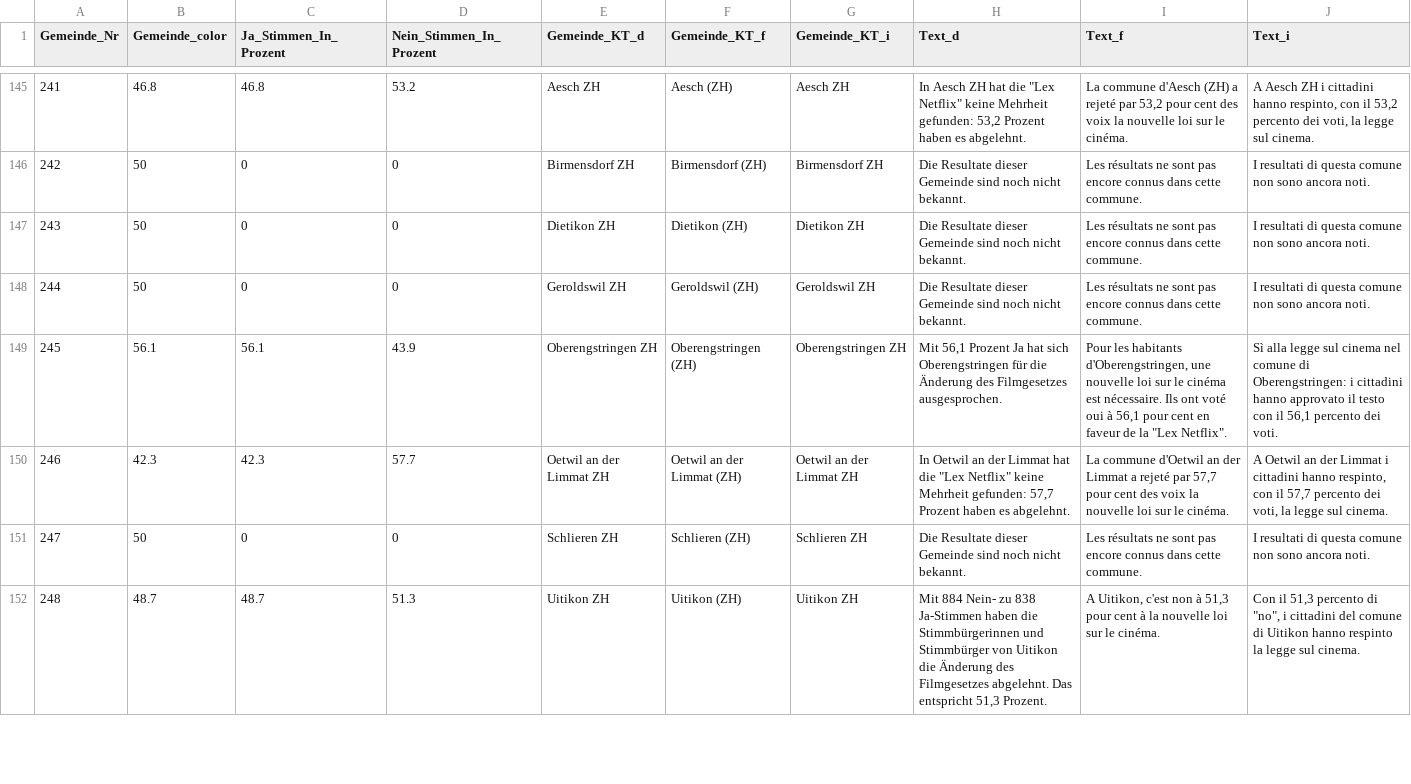
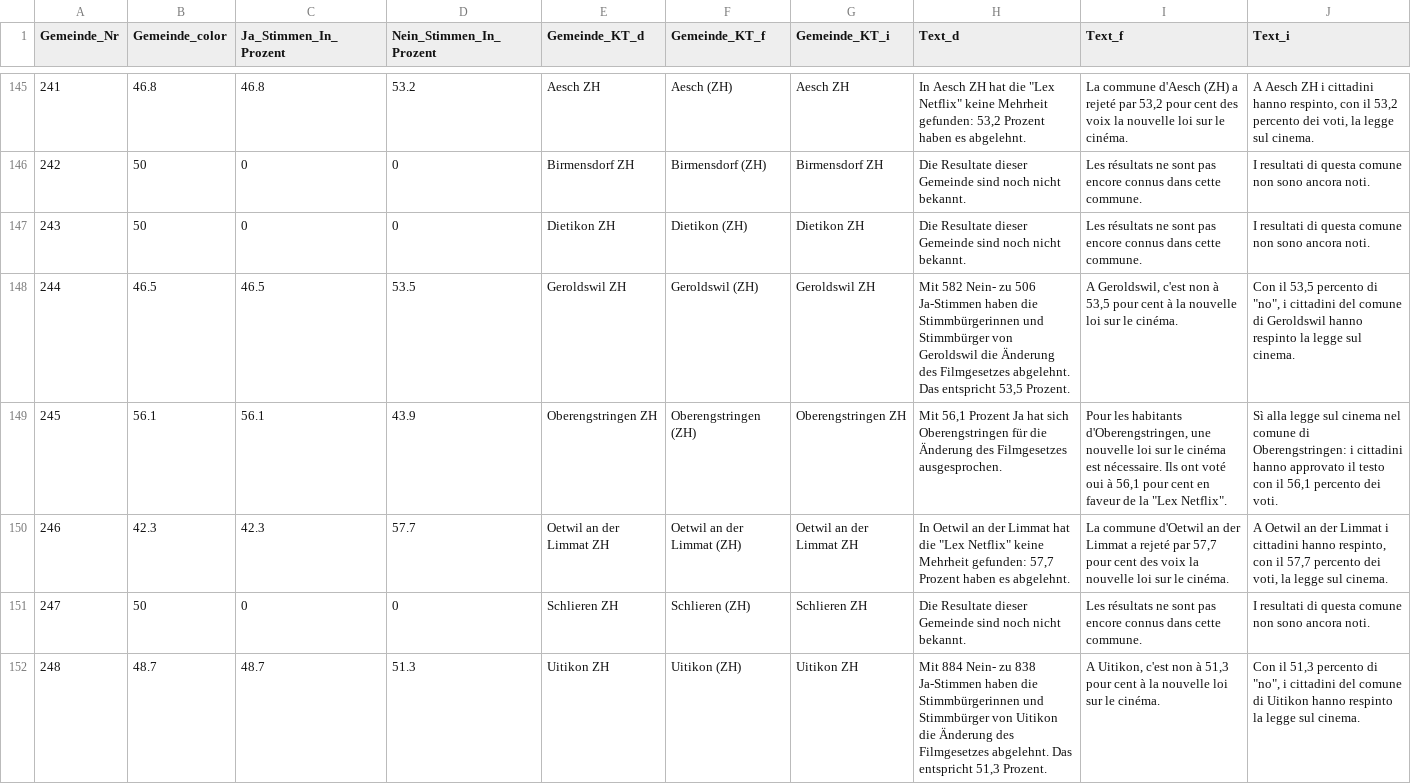
Before and after one commit to awp-finanznachrichten/lena_mai2022, a CSV file: Output/Film_dw_central.csv, drawn as a sheet; only a part is shown, gaps mark what is left out; the diff covers the shown part only.

```diff
--- a/Output/Film_dw_central.csv
+++ b/Output/Film_dw_central.csv
@@ -147,3 +147,3 @@
 243,50,0,0,"Dietikon ZH","Dietikon (ZH)","Dietikon ZH","Die Resultate dieser Gemeinde sind noch nicht bekannt.","Les résultats ne sont pas encore connus dans cette commune.","I resultati di questa comune non sono ancora noti."
-244,50,0,0,"Geroldswil ZH","Geroldswil (ZH)","Geroldswil ZH","Die Resultate dieser Gemeinde sind noch nicht bekannt.","Les résultats ne sont pas encore connus dans cette commune.","I resultati di questa comune non sono ancora noti."
+244,46.5,46.5,53.5,"Geroldswil ZH","Geroldswil (ZH)","Geroldswil ZH","Mit 582 Nein- zu 506 Ja-Stimmen haben die Stimmbürgerinnen und Stimmbürger von Geroldswil die Änderung des Filmgesetzes abgelehnt. Das entspricht 53,5 Prozent.","A Geroldswil, c'est non à 53,5 pour cent à la nouvelle loi sur le cinéma.","Con il 53,5 percento di ""no"", i cittadini del comune di Geroldswil hanno respinto la legge sul cinema."
 245,56.1,56.1,43.9,"Oberengstringen ZH","Oberengstringen (ZH)","Oberengstringen ZH","Mit 56,1 Prozent Ja hat sich Oberengstringen für die Änderung des Filmgesetzes ausgesprochen.","Pour les habitants d'Oberengstringen, une nouvelle loi sur le cinéma est nécessaire. Ils ont voté oui à 56,1 pour cent en faveur de la ""Lex Netflix"".","Sì alla legge sul cinema nel comune di Oberengstringen: i cittadini hanno approvato il testo con il 56,1 percento dei voti."
```
Also changed, not shown: 18 edited cells elsewhere in this file, Output/Film_all_data.csv, Output/Frontex_all_data.csv, 19 other files.
